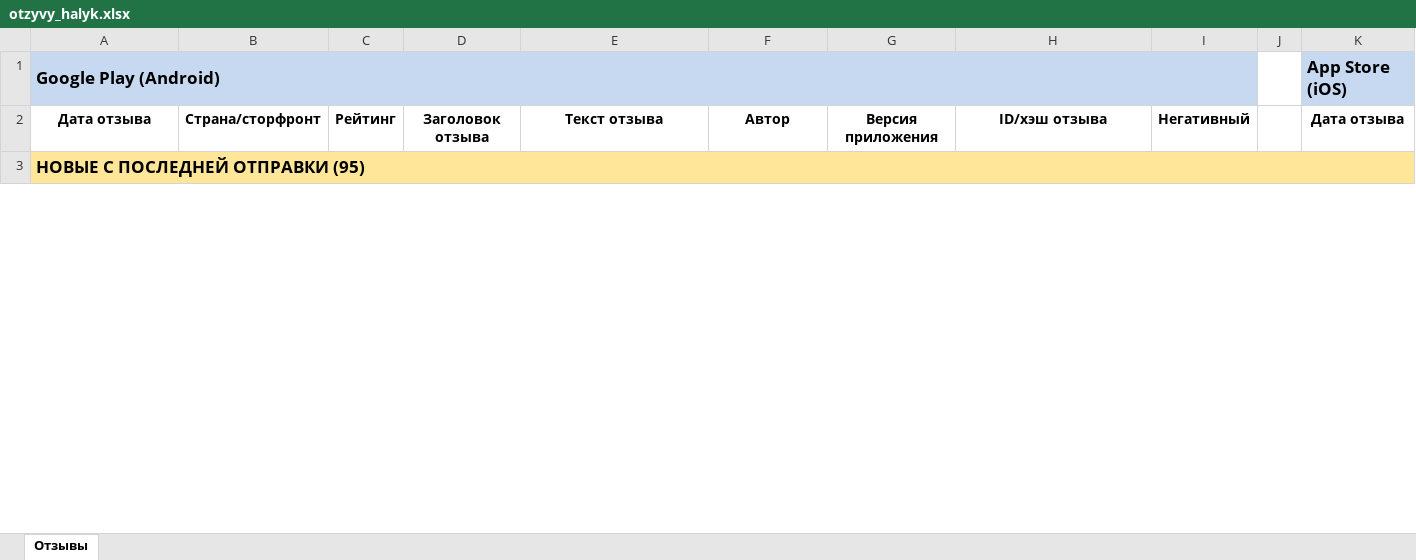
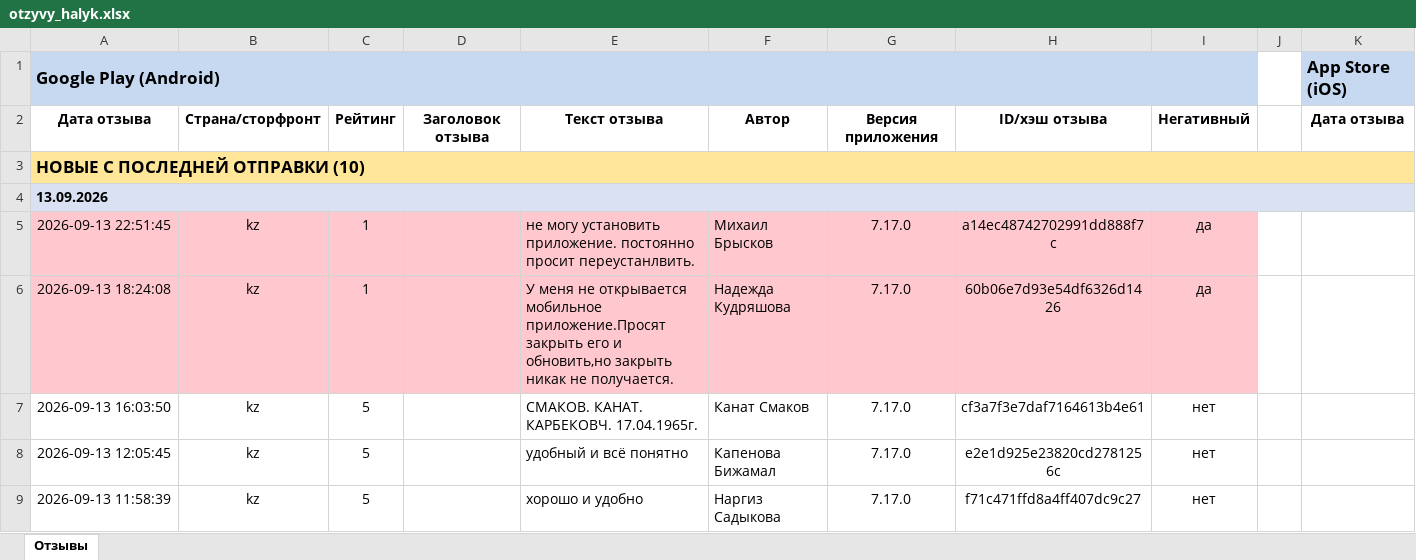
Before and after one commit to Laura-B84/my-project, an Excel workbook: otzyvy_halyk.xlsx, sheet Отзывы, drawn as a sheet; only a part is shown; values as stored, in another font and other column widths than the file's, no borders; rows hold the shown columns only; the diff covers the shown part only; the diff names each change by its address in the sheet, - before the commit and + after, or states it on an @@ line.

```diff
--- a/otzyvy_halyk.xlsx (sheet Отзывы)
+++ b/otzyvy_halyk.xlsx (sheet Отзывы)
-A3: НОВЫЕ С ПОСЛЕДНЕЙ ОТПРАВКИ (95)
+A3: НОВЫЕ С ПОСЛЕДНЕЙ ОТПРАВКИ (10)
+row 4: 13.09.2026
+row 5: 2026-09-13 22:51:45 | kz | 1 |  | не могу установить приложение. постоянно просит переустанлвить. | Михаил Брысков | 7.17.0 | a14ec48742702991dd888f7c | да
+row 6: 2026-09-13 18:24:08 | kz | 1 |  | У меня не открывается мобильное приложение.Просят закрыть его и обновить,но закрыть никак не получается. | Надежда Кудряшова | 7.17.0 | 60b06e7d93e54df6326d1426 | да
+row 7: 2026-09-13 16:03:50 | kz | 5 |  | СМАКОВ. КАНАТ. КАРБЕКОВЧ. 17.04.1965г. | Канат Смаков | 7.17.0 | cf3a7f3e7daf7164613b4e61 | нет
+row 8: 2026-09-13 12:05:45 | kz | 5 |  | удобный и всё понятно | Капенова Бижамал | 7.17.0 | e2e1d925e23820cd2781256c | нет
+row 9: 2026-09-13 11:58:39 | kz | 5 |  | хорошо и удобно | Наргиз Садыкова | 7.17.0 | f71c471ffd8a4ff407dc9c27 | нет
```
Also changed, not shown: 5 added rows, 55 removed rows and 1 moved row elsewhere in this sheet, 1 other file.
